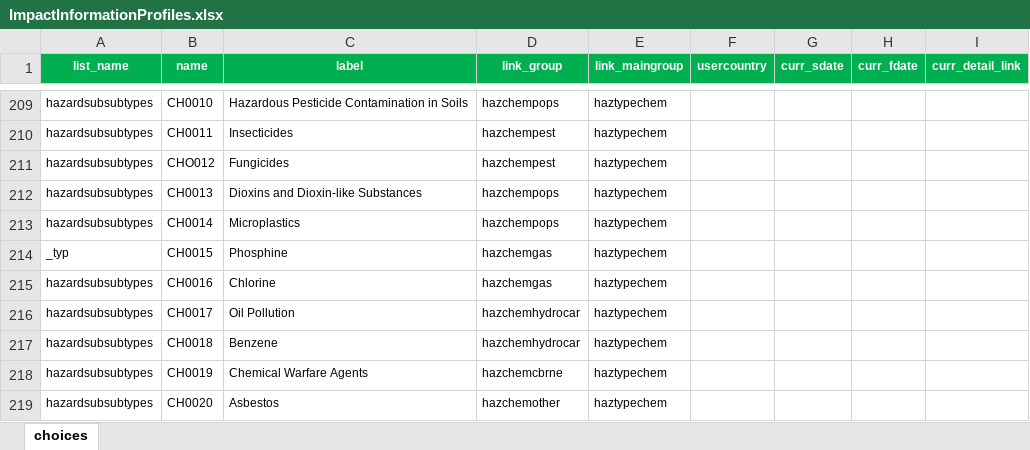
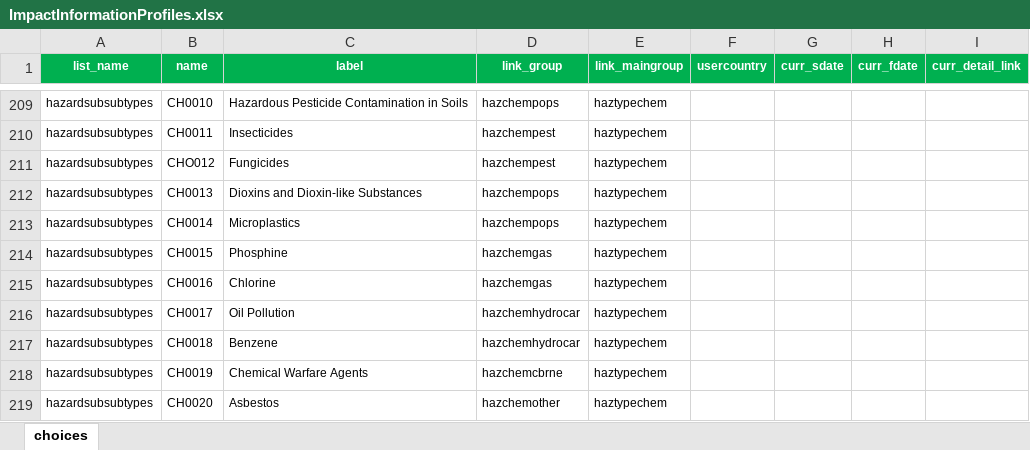
Before and after one commit to IFRCGo/GCDB, an Excel workbook: ImpactInformationProfiles.xlsx, sheet choices, drawn as a sheet; only a part is shown, gaps mark what is left out; values as stored, in another font and other column widths than the file's, no borders; the diff names each change by its address in the sheet, - before the commit and + after, or states it on an @@ line.

```diff
--- a/ImpactInformationProfiles.xlsx (sheet choices)
+++ b/ImpactInformationProfiles.xlsx (sheet choices)
-A214 (list_name): _typ
+A214 (list_name): hazardsubsubtypes
```
Also changed, not shown: 3 other files.
